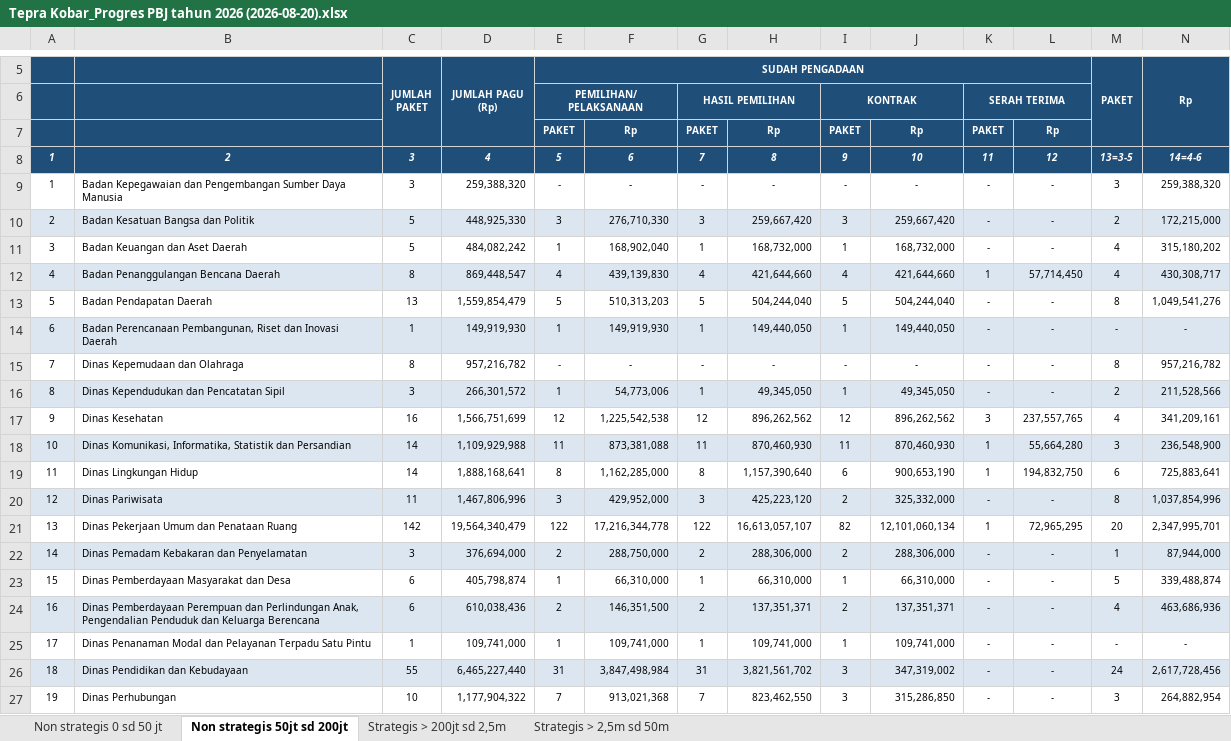
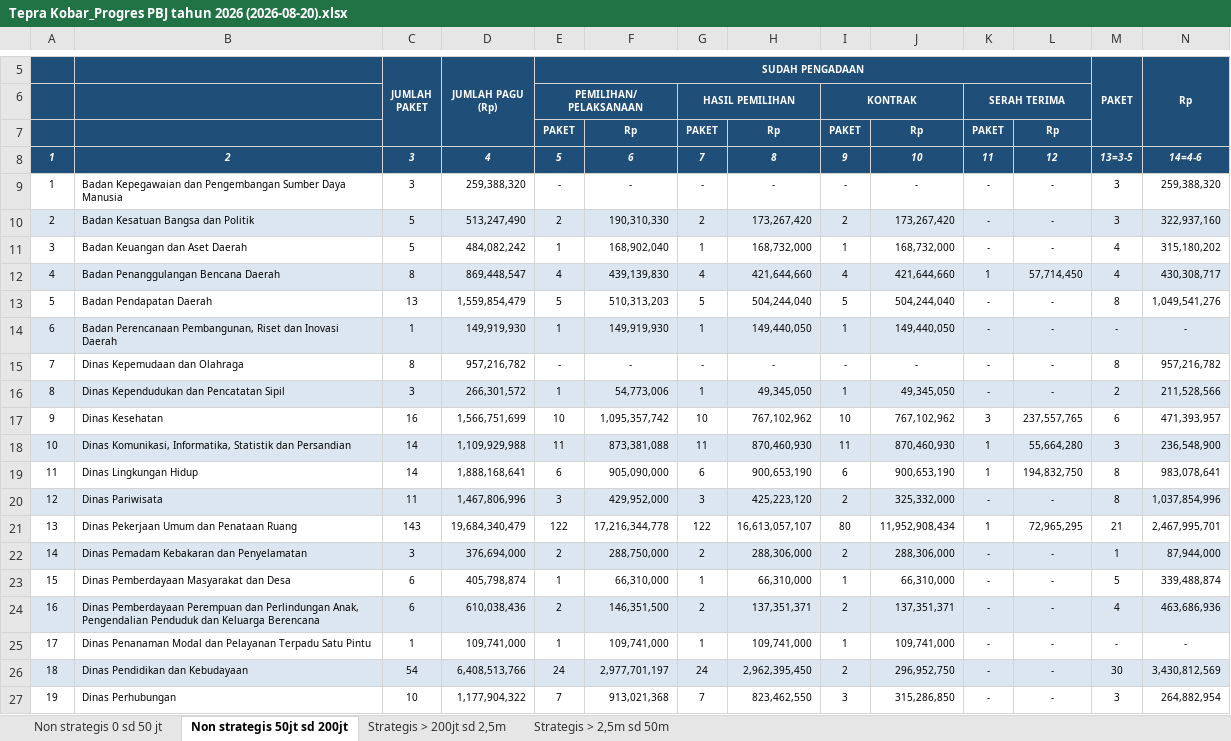
Before and after one commit to rizkipem-21/dashboard.pbjkobar-testing, an Excel workbook: output/tepra/2026/Tepra Kobar_Progres PBJ tahun 2026 (2026-08-20).xlsx, sheet Non strategis 50jt sd 200jt, drawn as a sheet; only a part is shown, gaps mark what is left out; values as stored, in another font and other column widths than the file's, no borders; the diff covers the shown part only; the diff names each change by its address in the sheet, - before the commit and + after, or states it on an @@ line.

```diff
--- a/output/tepra/2026/Tepra Kobar_Progres PBJ tahun 2026 (2026-08-20).xlsx (sheet Non strategis 50jt sd 200jt)
+++ b/output/tepra/2026/Tepra Kobar_Progres PBJ tahun 2026 (2026-08-20).xlsx (sheet Non strategis 50jt sd 200jt)
-D10: 448,925,330
+D10: 513,247,490
-E10: 3
+E10: 2
-F10: 276,710,330
+F10: 190,310,330
-G10: 3
+G10: 2
-H10: 259,667,420
+H10: 173,267,420
-I10: 3
+I10: 2
-J10: 259,667,420
+J10: 173,267,420
-M10: 2
+M10: 3
-N10: 172,215,000
+N10: 322,937,160
-E17: 12
+E17: 10
-F17: 1,225,542,538
+F17: 1,095,357,742
-G17: 12
+G17: 10
-H17: 896,262,562
+H17: 767,102,962
-I17: 12
+I17: 10
-J17: 896,262,562
+J17: 767,102,962
-M17: 4
+M17: 6
-N17: 341,209,161
+N17: 471,393,957
-E19: 8
+E19: 6
-F19: 1,162,285,000
+F19: 905,090,000
-G19: 8
+G19: 6
-H19: 1,157,390,640
+H19: 900,653,190
-M19: 6
+M19: 8
-N19: 725,883,641
+N19: 983,078,641
-C21: 142
+C21: 143
-D21: 19,564,340,479
+D21: 19,684,340,479
-I21: 82
+I21: 80
-J21: 12,101,060,134
+J21: 11,952,908,434
-M21: 20
+M21: 21
-N21: 2,347,995,701
+N21: 2,467,995,701
-C26: 55
+C26: 54
-D26: 6,465,227,440
+D26: 6,408,513,766
-E26: 31
+E26: 24
-F26: 3,847,498,984
+F26: 2,977,701,197
-G26: 31
+G26: 24
-H26: 3,821,561,702
+H26: 2,962,395,450
-I26: 3
+I26: 2
-J26: 347,319,002
+J26: 296,952,750
-M26: 24
+M26: 30
-N26: 2,617,728,456
+N26: 3,430,812,569
```
Also changed, not shown: 1 added row, 1 removed row, 58 edited cells and cell formats elsewhere in this sheet, sheet Non strategis 0 sd 50 jt, sheet Strategis > 200jt sd 2,5m, 10 other files.
